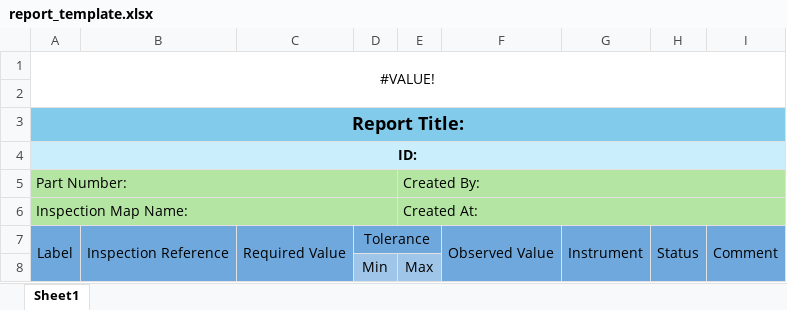
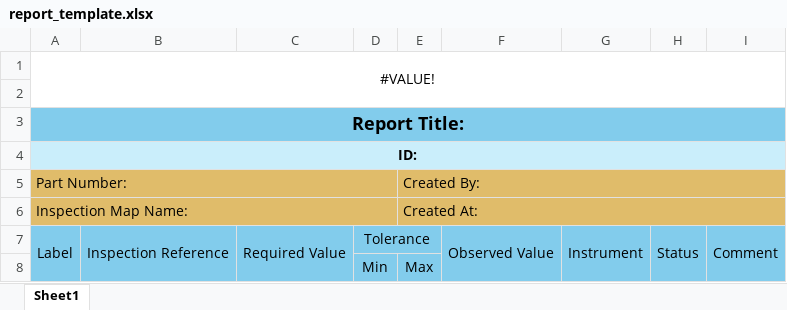
Before and after one commit to aniketsandhanwootz-wq/PDF-Markbook, an Excel workbook: services/api/templates/report_template.xlsx, sheet Sheet1, drawn as a sheet; values as stored, in another font and other column widths than the file's, no borders; the diff names each change by its address in the sheet, - before the commit and + after, or states it on an @@ line.

```diff
--- a/services/api/templates/report_template.xlsx (sheet Sheet1)
+++ b/services/api/templates/report_template.xlsx (sheet Sheet1)
-B3:I3 fill: none
+B3:I3 fill: #82CCEC
-A5:I6 fill: #B4E5A2
+A5:I6 fill: #E0BC6A
-A7:I7 fill: #6FA8DC
+A7:I7 fill: #82CCEC
-A8:C8 fill: #6FA8DC
+A8:C8 fill: #82CCEC
-D8:E8 fill: #9FC5E8
+D8:E8 fill: #82CCEC
-F8:I8 fill: #6FA8DC
+F8:I8 fill: #82CCEC
```
Also changed, not shown: 10 other files.
